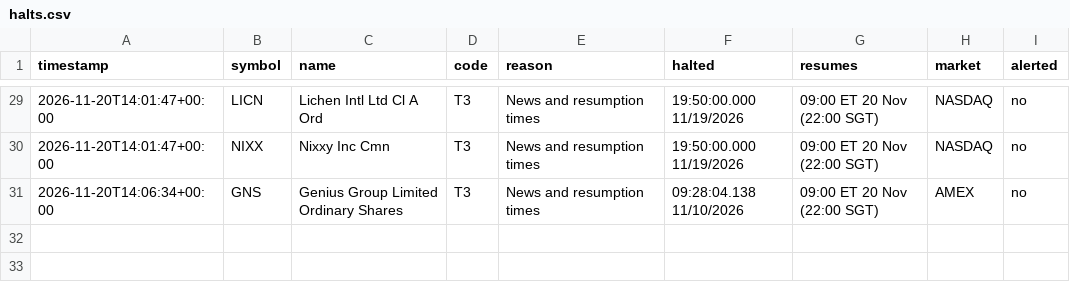
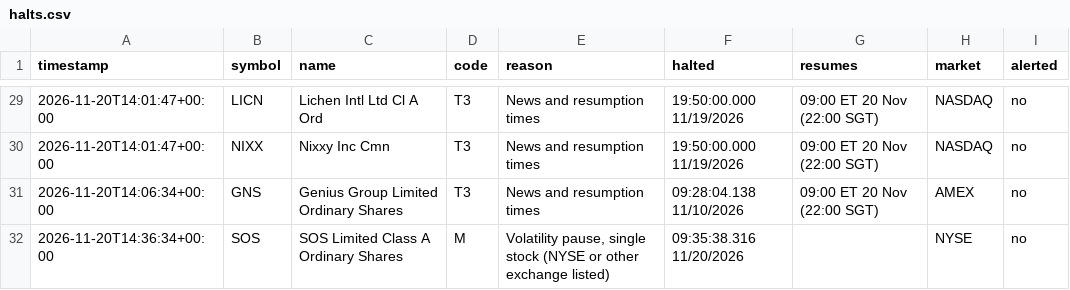
Before and after one commit to kiianlow/filings-monitor, a CSV file: data/halts.csv, drawn as a sheet; only a part is shown, gaps mark what is left out.

```diff
--- a/data/halts.csv
+++ b/data/halts.csv
@@ -31 +31,2 @@ timestamp,symbol,name,code,reason,halted,resumes,market,alerted
 2026-11-20T14:06:34+00:00,GNS,Genius Group Limited Ordinary Shares,T3,News and resumption times,09:28:04.138 11/10/2026,09:00 ET 20 Nov (22:00 SGT),AMEX,no
+2026-11-20T14:36:34+00:00,SOS,SOS Limited Class A Ordinary Shares,M,"Volatility pause, single stock (NYSE or other exchange listed)",09:35:38.316 11/20/2026,,NYSE,no
```
Also changed, not shown: 2 other files.
